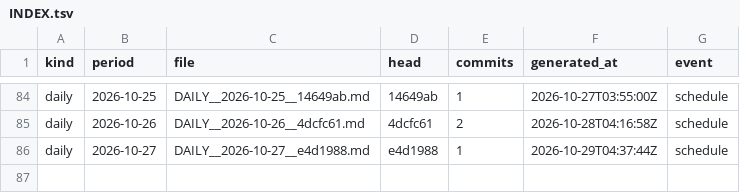
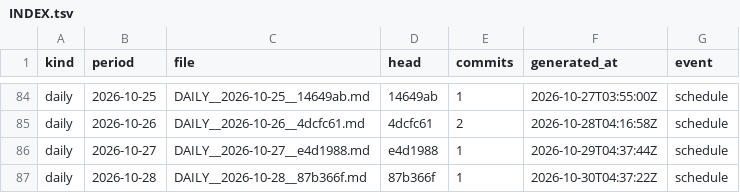
Before and after one commit to soulinpsyabstract/sipa-os-governance, a TSV file: REPORTS/INDEX.tsv, drawn as a sheet; only a part is shown, gaps mark what is left out; the diff names each change by its address in the sheet, - before the commit and + after, or states it on an @@ line.

Commit message:
governance: daily report 2026-10-28

```diff
--- a/REPORTS/INDEX.tsv
+++ b/REPORTS/INDEX.tsv
+row 87: daily | 2026-10-28 | DAILY__2026-10-28__87b366f.md | 87b366f | 1 | 2026-10-30T04:37:22Z | schedule
```
Also changed, not shown: 3 other files.
